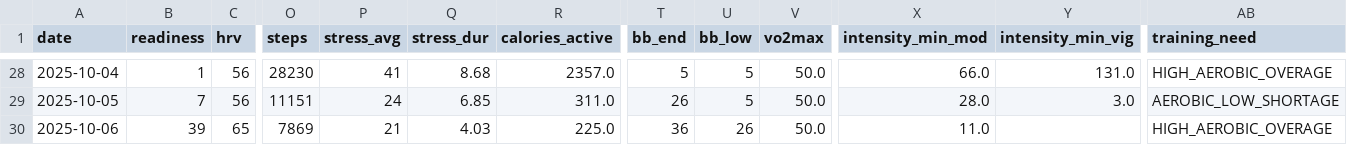
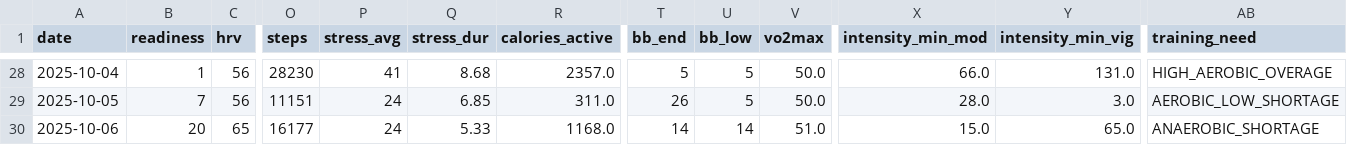
Before and after one commit to tijuanajack/garmin-health-data, a CSV file: latest_summary.csv, drawn as a sheet; only a part is shown, gaps mark what is left out; the diff names each change by its address in the sheet, - before the commit and + after, or states it on an @@ line.

```diff
--- a/latest_summary.csv
+++ b/latest_summary.csv
-B30 (readiness): 39
+B30 (readiness): 20
-O30 (steps): 7869
+O30 (steps): 16177
-P30 (stress_avg): 21
+P30 (stress_avg): 24
-Q30 (stress_dur): 4.03
+Q30 (stress_dur): 5.33
-R30 (calories_active): 225.0
+R30 (calories_active): 1168.0
-T30 (bb_end): 36
+T30 (bb_end): 14
-U30 (bb_low): 26
+U30 (bb_low): 14
-V30 (vo2max): 50.0
+V30 (vo2max): 51.0
-X30 (intensity_min_mod): 11.0
+X30 (intensity_min_mod): 15.0
-Y30 (intensity_min_vig): (empty)
+Y30 (intensity_min_vig): 65.0
-AB30 (training_need): HIGH_AEROBIC_OVERAGE
+AB30 (training_need): ANAEROBIC_SHORTAGE
```
